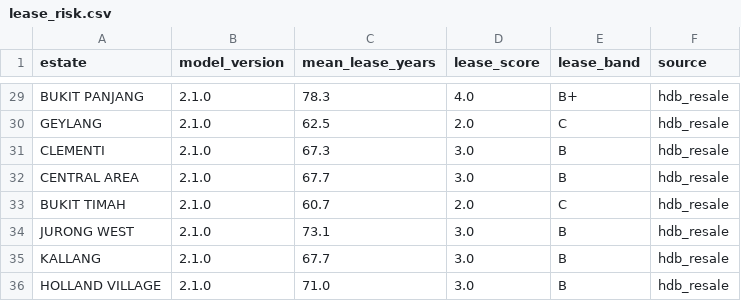
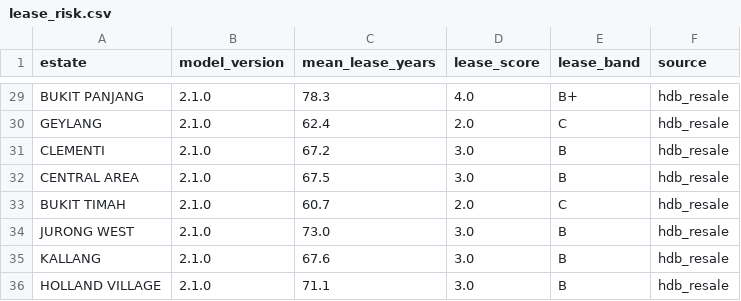
Before and after one commit to evancjx/housing-estate-framework, a CSV file: data/outputs/lease_risk.csv, drawn as a sheet; only a part is shown, gaps mark what is left out; the diff covers the shown part only; the diff names each change by its address in the sheet, - before the commit and + after, or states it on an @@ line.

```diff
--- a/data/outputs/lease_risk.csv
+++ b/data/outputs/lease_risk.csv
-C30 (mean_lease_years): 62.5
+C30 (mean_lease_years): 62.4
-C31 (mean_lease_years): 67.3
+C31 (mean_lease_years): 67.2
-C32 (mean_lease_years): 67.7
+C32 (mean_lease_years): 67.5
-C34 (mean_lease_years): 73.1
+C34 (mean_lease_years): 73.0
-C35 (mean_lease_years): 67.7
+C35 (mean_lease_years): 67.6
-C36 (mean_lease_years): 71.0
+C36 (mean_lease_years): 71.1
```
Also changed, not shown: 21 edited cells elsewhere in this file, data/outputs/buyer_profile_output.csv, data/outputs/master_output.csv, 11 other files.
